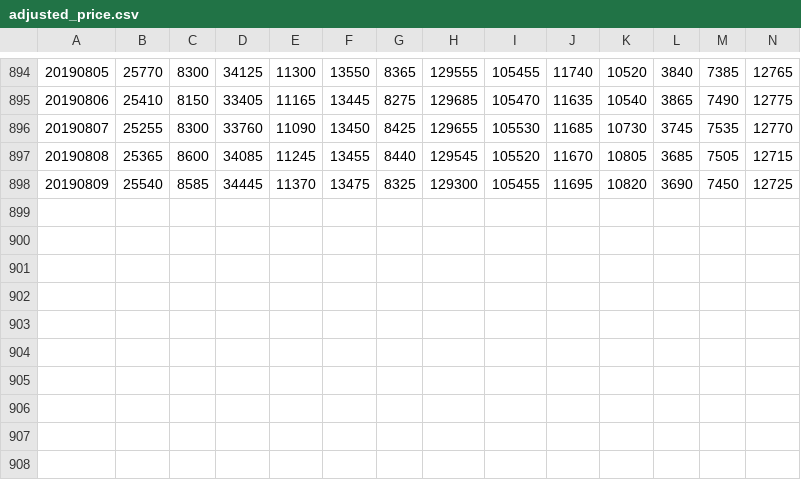
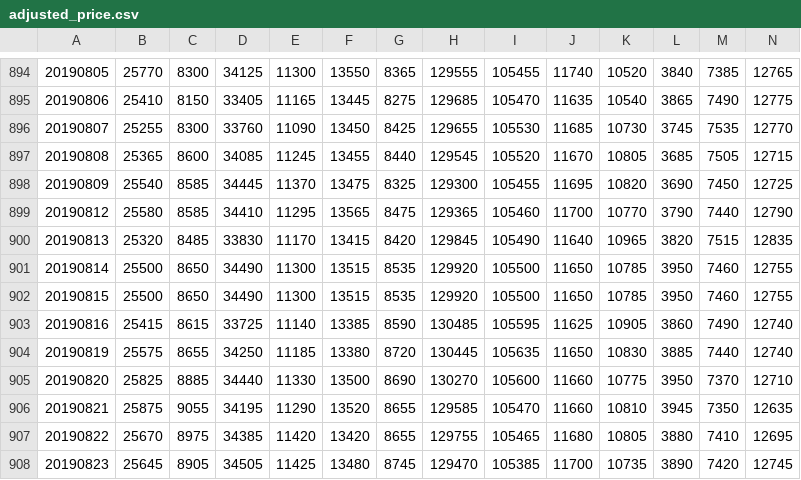
Before and after one commit to woojae-jang/backtest-visualizer, a CSV file: public/adjusted_price.csv, drawn as a sheet; only a part is shown, gaps mark what is left out; rows hold the shown columns only; the diff names each change by its address in the sheet, - before the commit and + after, or states it on an @@ line.

Commit message:
update data

```diff
--- a/public/adjusted_price.csv
+++ b/public/adjusted_price.csv
+row 899: 20190812 | 25580 | 8585 | 34410 | 11295 | 13565 | 8475 | 129365 | 105460 | 11700 | 10770 | 3790 | 7440 | 12790
+row 900: 20190813 | 25320 | 8485 | 33830 | 11170 | 13415 | 8420 | 129845 | 105490 | 11640 | 10965 | 3820 | 7515 | 12835
+row 901: 20190814 | 25500 | 8650 | 34490 | 11300 | 13515 | 8535 | 129920 | 105500 | 11650 | 10785 | 3950 | 7460 | 12755
+row 902: 20190815 | 25500 | 8650 | 34490 | 11300 | 13515 | 8535 | 129920 | 105500 | 11650 | 10785 | 3950 | 7460 | 12755
+row 903: 20190816 | 25415 | 8615 | 33725 | 11140 | 13385 | 8590 | 130485 | 105595 | 11625 | 10905 | 3860 | 7490 | 12740
+row 904: 20190819 | 25575 | 8655 | 34250 | 11185 | 13380 | 8720 | 130445 | 105635 | 11650 | 10830 | 3885 | 7440 | 12740
+row 905: 20190820 | 25825 | 8885 | 34440 | 11330 | 13500 | 8690 | 130270 | 105600 | 11660 | 10775 | 3950 | 7370 | 12710
+row 906: 20190821 | 25875 | 9055 | 34195 | 11290 | 13520 | 8655 | 129585 | 105470 | 11660 | 10810 | 3945 | 7350 | 12635
+row 907: 20190822 | 25670 | 8975 | 34385 | 11420 | 13420 | 8655 | 129755 | 105465 | 11680 | 10805 | 3880 | 7410 | 12695
+row 908: 20190823 | 25645 | 8905 | 34505 | 11425 | 13480 | 8745 | 129470 | 105385 | 11700 | 10735 | 3890 | 7420 | 12745
```
Also changed, not shown: 1 other file.
